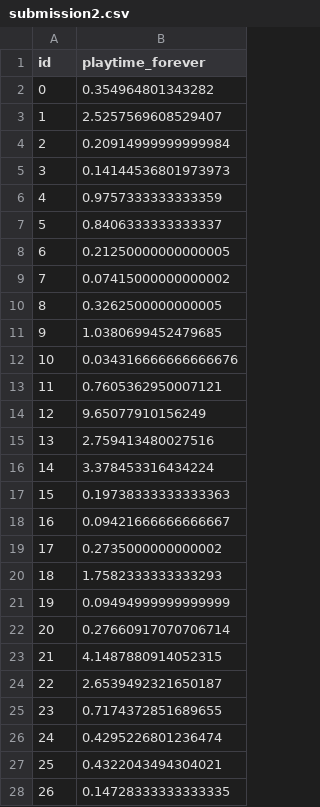
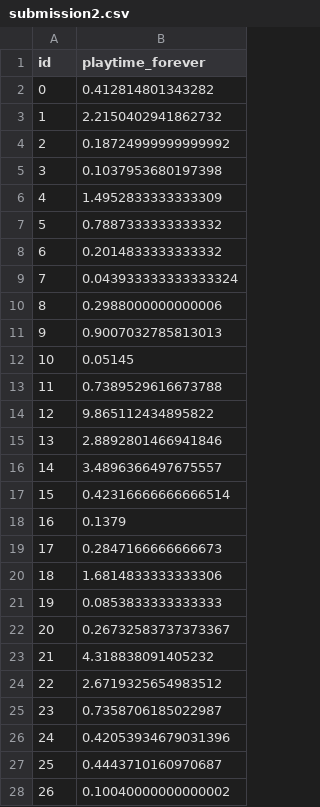
Before and after one commit to gymbeijing/Kaggle, a CSV file: submission2.csv, drawn as a sheet; only a part is shown; the diff covers the shown part only.

```diff
--- a/submission2.csv
+++ b/submission2.csv
@@ -1,28 +1,28 @@
 id,playtime_forever
-0,0.354964801343282
-1,2.5257569608529407
-2,0.20914999999999984
-3,0.14144536801973973
-4,0.9757333333333359
-5,0.8406333333333337
-6,0.21250000000000005
-7,0.07415000000000002
-8,0.3262500000000005
-9,1.0380699452479685
-10,0.034316666666666676
-11,0.7605362950007121
-12,9.65077910156249
-13,2.759413480027516
-14,3.378453316434224
-15,0.19738333333333363
-16,0.09421666666666667
-17,0.2735000000000002
-18,1.7582333333333293
-19,0.09494999999999999
-20,0.27660917070706714
-21,4.1487880914052315
-22,2.6539492321650187
-23,0.7174372851689655
-24,0.4295226801236474
-25,0.4322043494304021
-26,0.14728333333333335
+0,0.412814801343282
+1,2.2150402941862732
+2,0.18724999999999992
+3,0.1037953680197398
+4,1.4952833333333309
+5,0.7887333333333332
+6,0.2014833333333332
+7,0.043933333333333324
+8,0.2988000000000006
+9,0.9007032785813013
+10,0.05145
+11,0.7389529616673788
+12,9.865112434895822
+13,2.8892801466941846
+14,3.4896366497675557
+15,0.42316666666666514
+16,0.1379
+17,0.2847166666666673
+18,1.6814833333333306
+19,0.0853833333333333
+20,0.26732583737373367
+21,4.318838091405232
+22,2.6719325654983512
+23,0.7358706185022987
+24,0.42053934679031396
+25,0.4443710160970687
+26,0.10040000000000002
```
Also changed, not shown: 63 edited cells elsewhere in this file, submission.csv.
